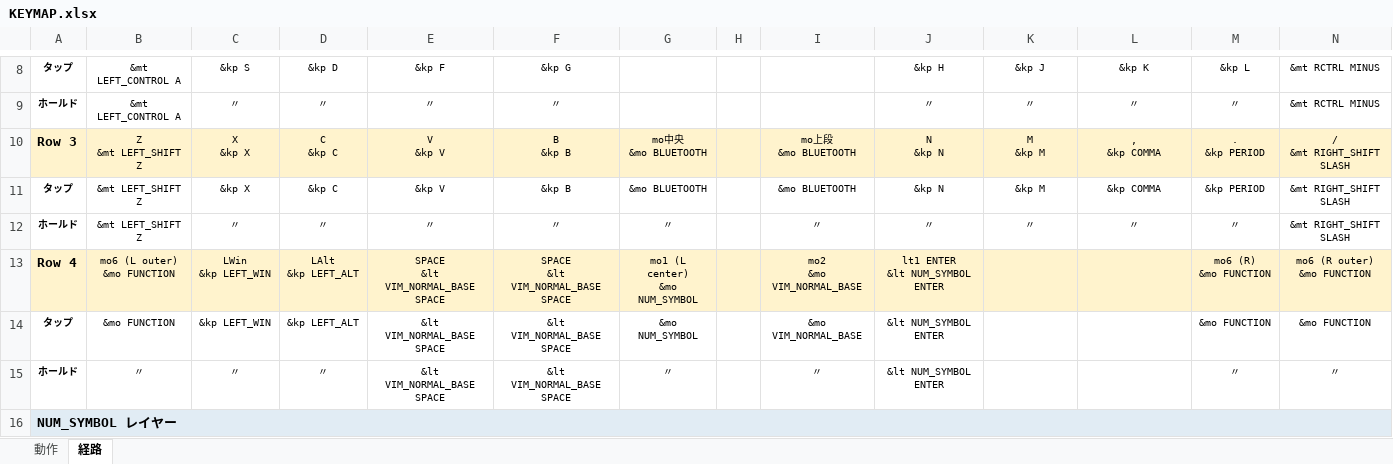
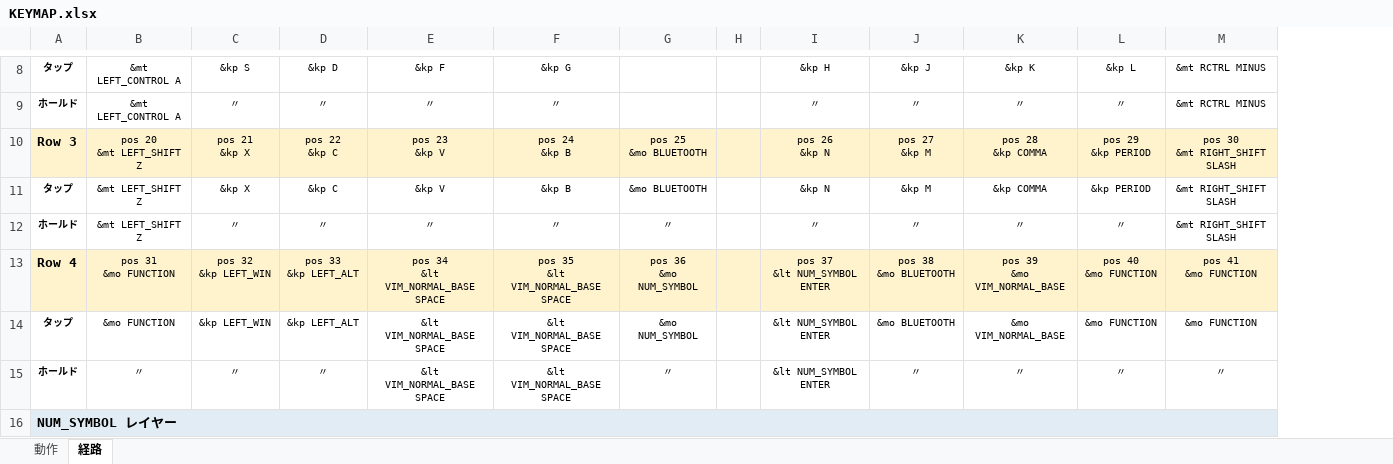
Before and after one commit to ryo-aoki-pc/zmk-config-AroundFortyRB, an Excel workbook: KEYMAP.xlsx, sheet 経路, drawn as a sheet; only a part is shown, gaps mark what is left out; values as stored, in another font and other column widths than the file's, no borders; removed rows and columns are numbered as before the commit, all else as after; ↵ is a line break in a cell; the diff covers the shown part only; the diff names each change by its address in the sheet, - before the commit and + after, or states it on an @@ line.

```diff
--- a/KEYMAP.xlsx (sheet 経路)
+++ b/KEYMAP.xlsx (sheet 経路)
-column I, rows 10-15: mo上段 ↵ &mo BLUETOOTH | &mo BLUETOOTH | 〃 | mo2 ↵ &mo VIM_NORMAL_BASE | &mo VIM_NORMAL_BASE | 〃
-B10: Z ↵ &mt LEFT_SHIFT Z
+B10: pos 20 ↵ &mt LEFT_SHIFT Z
-C10: X ↵ &kp X
+C10: pos 21 ↵ &kp X
-D10: C ↵ &kp C
+D10: pos 22 ↵ &kp C
-E10: V ↵ &kp V
+E10: pos 23 ↵ &kp V
-F10: B ↵ &kp B
+F10: pos 24 ↵ &kp B
-G10: mo中央 ↵ &mo BLUETOOTH
+G10: pos 25 ↵ &mo BLUETOOTH
-I10: N ↵ &kp N
+I10: pos 26 ↵ &kp N
-J10: M ↵ &kp M
+J10: pos 27 ↵ &kp M
-K10: , ↵ &kp COMMA
+K10: pos 28 ↵ &kp COMMA
-L10: . ↵ &kp PERIOD
+L10: pos 29 ↵ &kp PERIOD
-M10: / ↵ &mt RIGHT_SHIFT SLASH
+M10: pos 30 ↵ &mt RIGHT_SHIFT SLASH
-B13: mo6 (L outer) ↵ &mo FUNCTION
+B13: pos 31 ↵ &mo FUNCTION
-C13: LWin ↵ &kp LEFT_WIN
+C13: pos 32 ↵ &kp LEFT_WIN
-D13: LAlt ↵ &kp LEFT_ALT
+D13: pos 33 ↵ &kp LEFT_ALT
-E13: SPACE ↵ &lt VIM_NORMAL_BASE SPACE
+E13: pos 34 ↵ &lt VIM_NORMAL_BASE SPACE
-F13: SPACE ↵ &lt VIM_NORMAL_BASE SPACE
+F13: pos 35 ↵ &lt VIM_NORMAL_BASE SPACE
-G13: mo1 (L center) ↵ &mo NUM_SYMBOL
+G13: pos 36 ↵ &mo NUM_SYMBOL
-I13: lt1 ENTER ↵ &lt NUM_SYMBOL ENTER
+I13: pos 37 ↵ &lt NUM_SYMBOL ENTER
-J13: (empty)
+J13: pos 38 ↵ &mo BLUETOOTH
-K13: (empty)
+K13: pos 39 ↵ &mo VIM_NORMAL_BASE
-L13: mo6 (R) ↵ &mo FUNCTION
+L13: pos 40 ↵ &mo FUNCTION
-M13: mo6 (R outer) ↵ &mo FUNCTION
+M13: pos 41 ↵ &mo FUNCTION
-J14: (empty)
+J14: &mo BLUETOOTH
-K14: (empty)
+K14: &mo VIM_NORMAL_BASE
-J15: (empty)
+J15: 〃
-K15: (empty)
+K15: 〃
```
Also changed, not shown: 8 added rows, 8 removed rows and 275 edited cells elsewhere in this sheet, sheet 動作, 3 other files.
